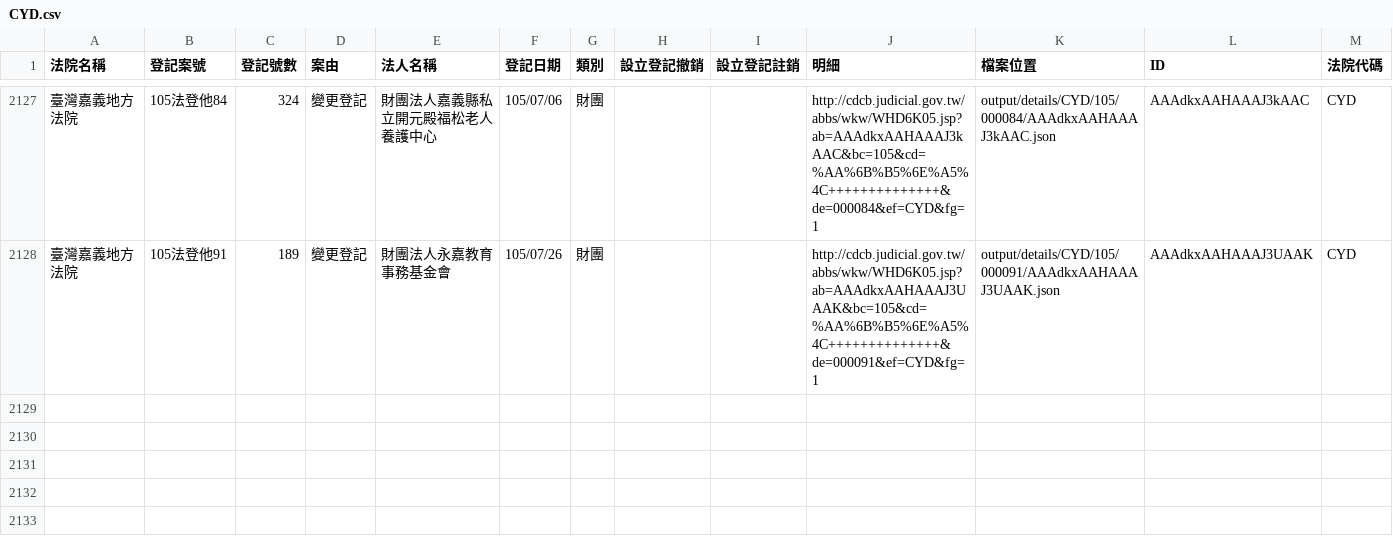
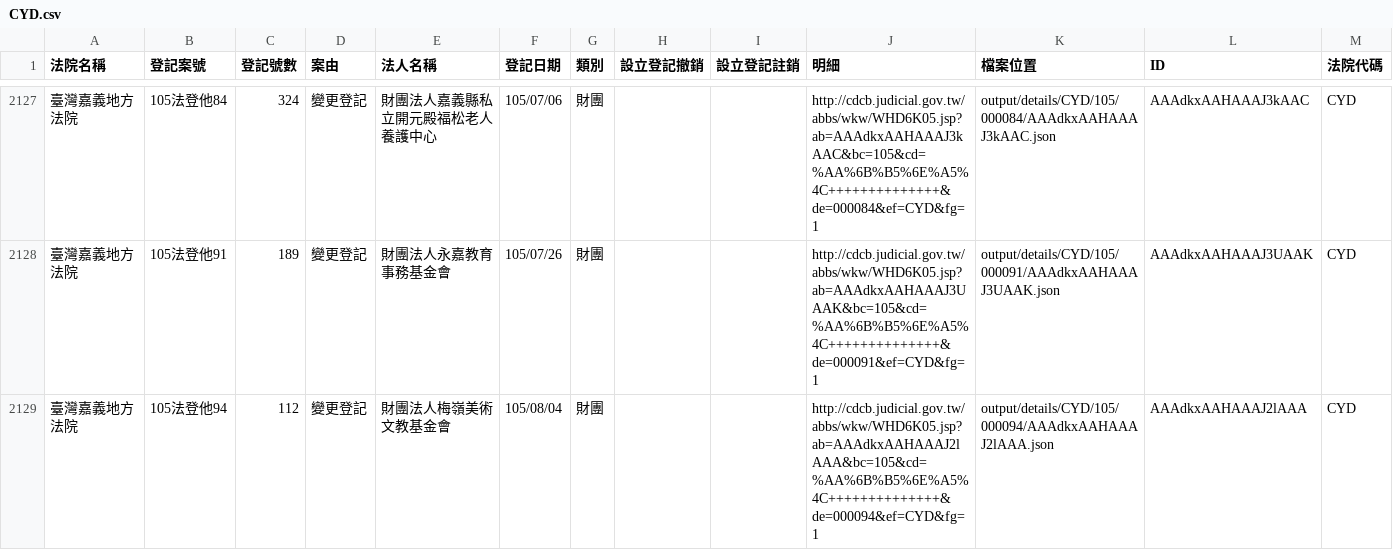
Before and after one commit to longhsiung/foundationtw, a CSV file: output/lists/CYD.csv, drawn as a sheet; only a part is shown, gaps mark what is left out.

```diff
--- a/output/lists/CYD.csv
+++ b/output/lists/CYD.csv
@@ -2128 +2128,2 @@
 臺灣嘉義地方法院,105法登他91,189,變更登記,財團法人永嘉教育事務基金會,105/07/26,財團,,,http://cdcb.judicial.gov.tw/abbs/wkw/WHD6K05.jsp?ab=AAAdkxAAHAAAJ3UAAK&bc=105&cd=%AA%6B%B5%6E%A5%4C++++++++++++++&de=000091&ef=CYD&fg=1,output/details/CYD/105/000091/AAAdkxAAHAAAJ3UAAK.json,AAAdkxAAHAAAJ3UAAK,CYD
+臺灣嘉義地方法院,105法登他94,112,變更登記,財團法人梅嶺美術文教基金會,105/08/04,財團,,,http://cdcb.judicial.gov.tw/abbs/wkw/WHD6K05.jsp?ab=AAAdkxAAHAAAJ2lAAA&bc=105&cd=%AA%6B%B5%6E%A5%4C++++++++++++++&de=000094&ef=CYD&fg=1,output/details/CYD/105/000094/AAAdkxAAHAAAJ2lAAA.json,AAAdkxAAHAAAJ2lAAA,CYD
```
Also changed, not shown: output/lists/CHD.csv, output/lists/KLD.csv, 25 other files.
